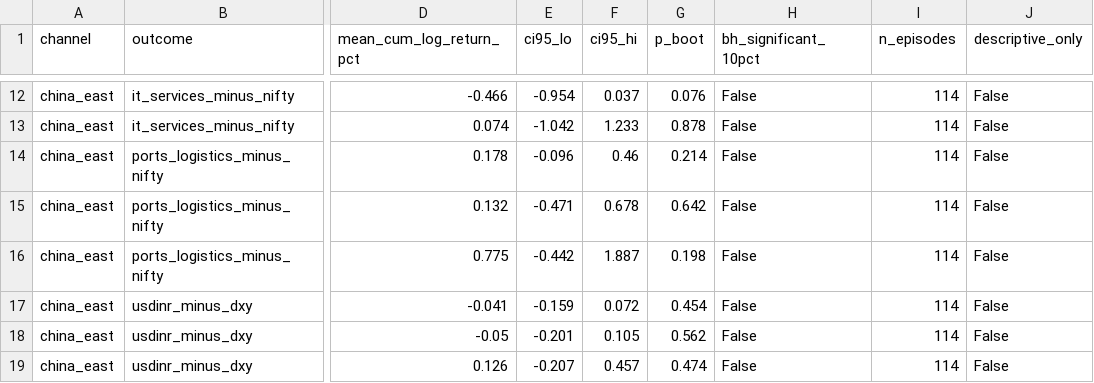
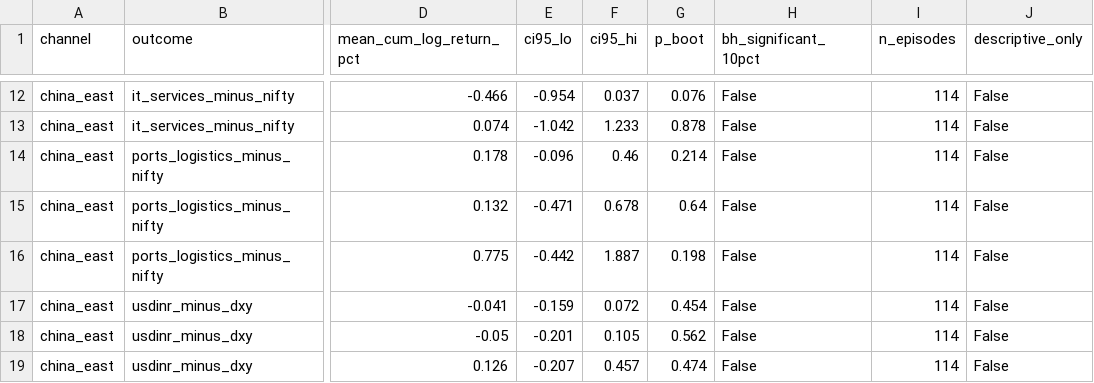
Before and after one commit to PlausibleDissent9/india-geopolitical-risk-monitor, a CSV file: docs/data/event_study.csv, drawn as a sheet; only a part is shown, gaps mark what is left out; the diff names each change by its address in the sheet, - before the commit and + after, or states it on an @@ line.

```diff
--- a/docs/data/event_study.csv
+++ b/docs/data/event_study.csv
-G15 (p_boot): 0.642
+G15 (p_boot): 0.64
```
Also changed, not shown: 3 other files.
